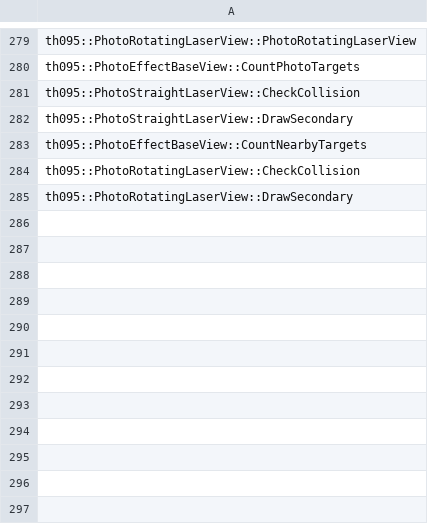
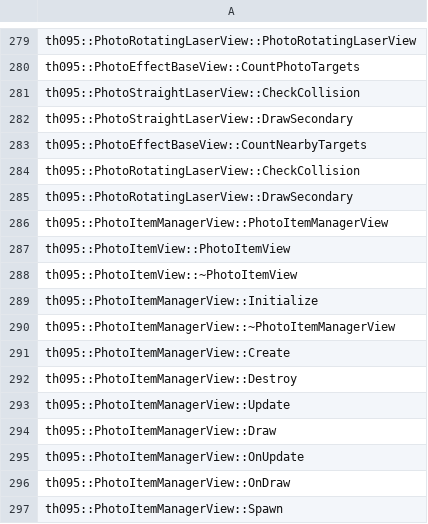
Before and after one commit to N0zoM1z0/th095, a CSV file: config/implemented.csv, drawn as a sheet; only a part is shown, gaps mark what is left out; the diff names each change by its address in the sheet, - before the commit and + after, or states it on an @@ line.

```diff
--- a/config/implemented.csv
+++ b/config/implemented.csv
+row 286: th095::PhotoItemManagerView::PhotoItemManagerView
+row 287: th095::PhotoItemView::PhotoItemView
+row 288: th095::PhotoItemView::~PhotoItemView
+row 289: th095::PhotoItemManagerView::Initialize
+row 290: th095::PhotoItemManagerView::~PhotoItemManagerView
+row 291: th095::PhotoItemManagerView::Create
+row 292: th095::PhotoItemManagerView::Destroy
+row 293: th095::PhotoItemManagerView::Update
+row 294: th095::PhotoItemManagerView::Draw
+row 295: th095::PhotoItemManagerView::OnUpdate
+row 296: th095::PhotoItemManagerView::OnDraw
+row 297: th095::PhotoItemManagerView::Spawn
```
Also changed, not shown: config/function-origins.csv, config/functions.csv, 11 other files.
